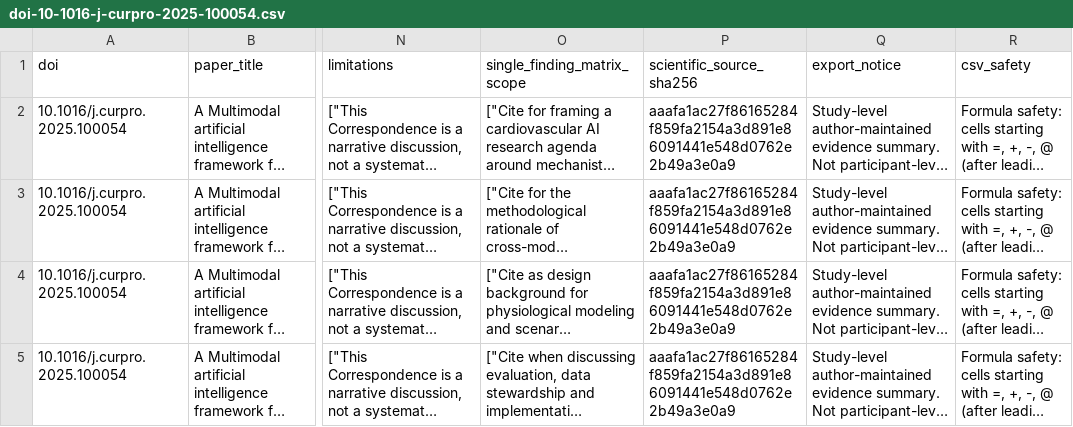
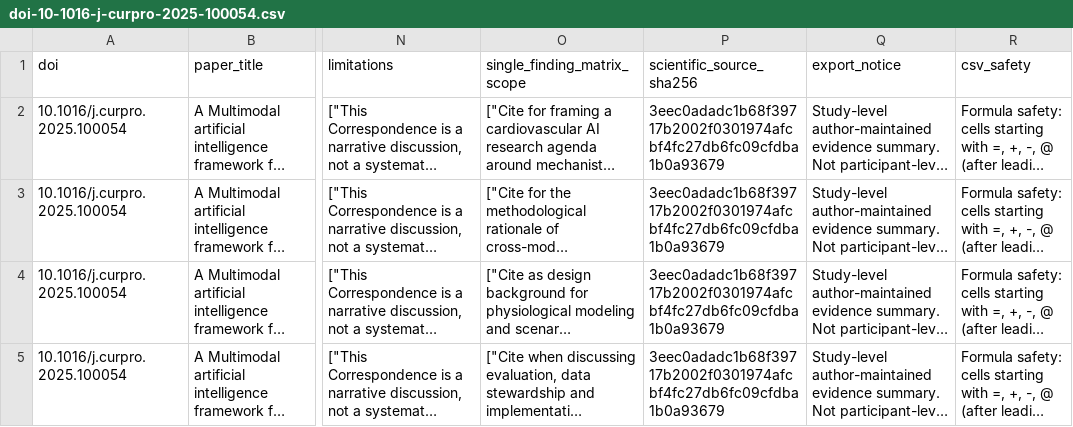
Before and after one commit to DrZoggg/Ge-Zhang.github.io, a CSV file: assets/evidence/doi-10-1016-j-curpro-2025-100054.csv, drawn as a sheet; only a part is shown, gaps mark what is left out; long unchanged cells end in …; the diff names each change by its address in the sheet, - before the commit and + after, or states it on an @@ line.

```diff
--- a/assets/evidence/doi-10-1016-j-curpro-2025-100054.csv
+++ b/assets/evidence/doi-10-1016-j-curpro-2025-100054.csv
-P2:P5 (scientific_source_sha256): aaafa1ac27f86165284f859fa2154a3d891e86091441e548d0762e2b49a3e0a9
+P2:P5 (scientific_source_sha256): 3eec0adadc1b68f39717b2002f0301974afcbf4fc27db6fc09cfdba1b0a93679
```
Also changed, not shown: assets/evidence/doi-10-1002-ggn2-202500053.csv, assets/evidence/doi-10-1016-j-medd-2026-100004.csv, 15 other files.
